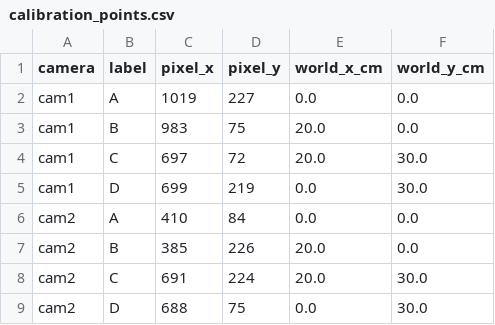
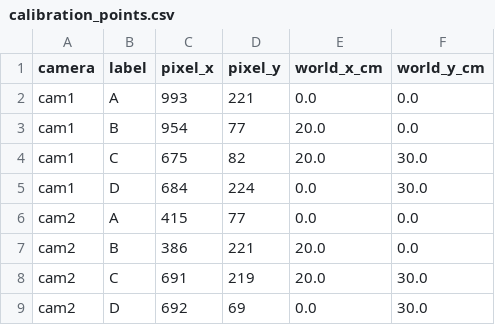
Before and after one commit to n23dccn155-gif/TechGAR_Parking, a CSV file: backend/main_detect/config/shared_map_01/calibration_points.csv, drawn as a sheet.

```diff
--- a/backend/main_detect/config/shared_map_01/calibration_points.csv
+++ b/backend/main_detect/config/shared_map_01/calibration_points.csv
@@ -1,9 +1,9 @@
 camera,label,pixel_x,pixel_y,world_x_cm,world_y_cm
-cam1,A,1019,227,0.0,0.0
-cam1,B,983,75,20.0,0.0
-cam1,C,697,72,20.0,30.0
-cam1,D,699,219,0.0,30.0
-cam2,A,410,84,0.0,0.0
-cam2,B,385,226,20.0,0.0
-cam2,C,691,224,20.0,30.0
-cam2,D,688,75,0.0,30.0
+cam1,A,993,221,0.0,0.0
+cam1,B,954,77,20.0,0.0
+cam1,C,675,82,20.0,30.0
+cam1,D,684,224,0.0,30.0
+cam2,A,415,77,0.0,0.0
+cam2,B,386,221,20.0,0.0
+cam2,C,691,219,20.0,30.0
+cam2,D,692,69,0.0,30.0
```
Also changed, not shown: 47 other files.
